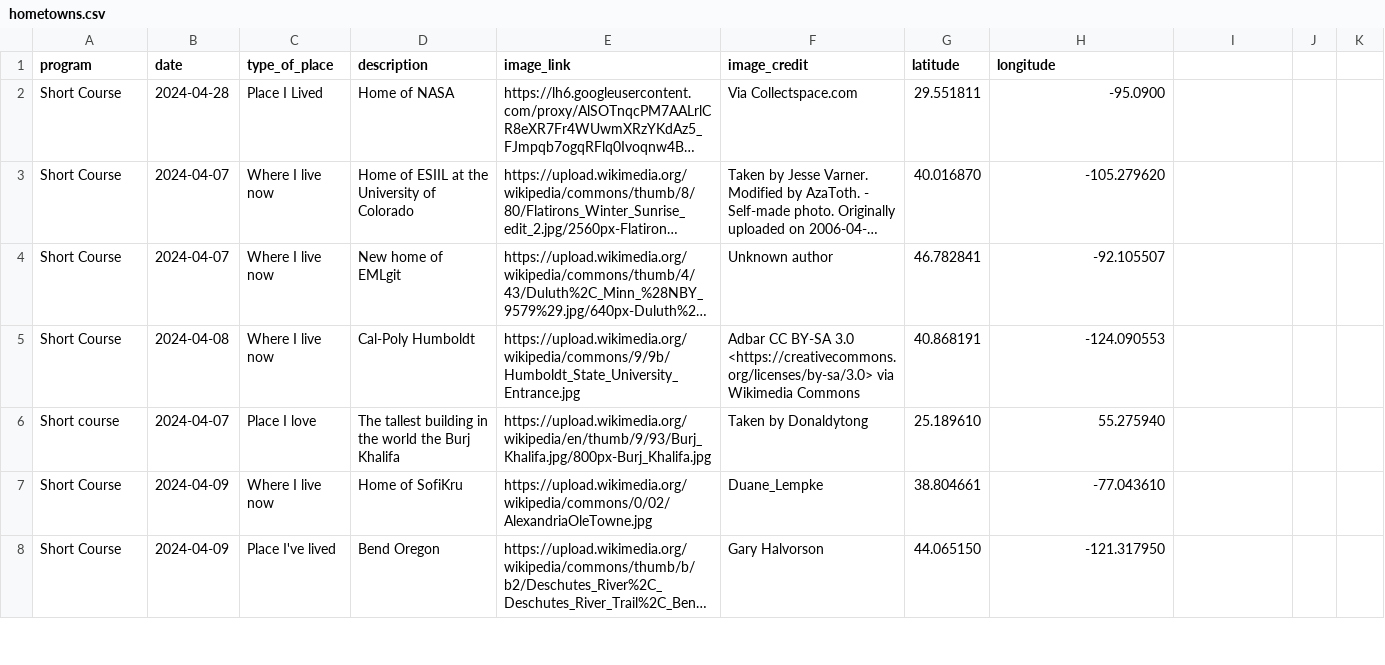
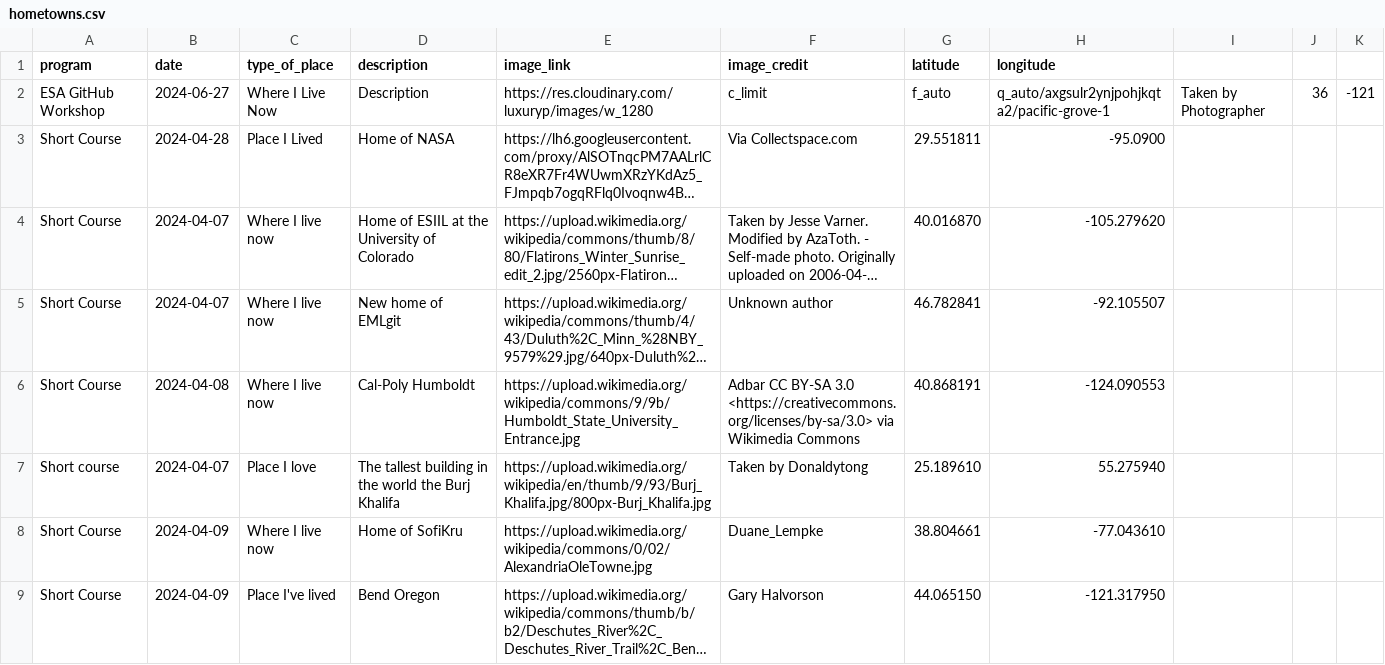
Before and after one commit to cu-esiil-edu/hometowns, a CSV file: hometowns.csv, drawn as a sheet; only a part is shown; long unchanged cells end in …; the diff names each change by its address in the sheet, - before the commit and + after, or states it on an @@ line.

Commit message:
Update hometowns.csv

```diff
--- a/hometowns.csv
+++ b/hometowns.csv
+row 2: ESA GitHub Workshop | 2024-06-27 | Where I Live Now | Description | https://res.cloudinary.com/luxuryp/images/w_1280 | c_limit | f_auto | q_auto/axgsulr2ynjpohjkqta2/pacific-grove-1 | Taken by Photographer | 36 | -121
```
